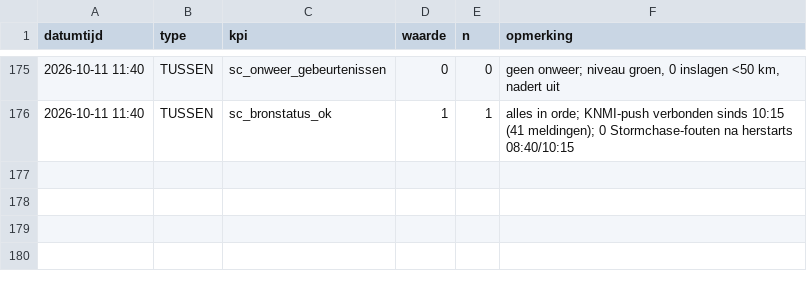
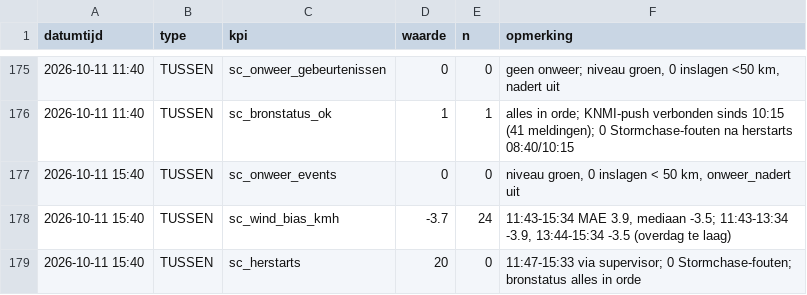
Before and after one commit to Roedie84/StormchaseNL, a CSV file: KPI.csv, drawn as a sheet; only a part is shown, gaps mark what is left out; the diff names each change by its address in the sheet, - before the commit and + after, or states it on an @@ line.

```diff
--- a/KPI.csv
+++ b/KPI.csv
+row 177: 2026-10-11 15:40 | TUSSEN | sc_onweer_events | 0 | 0 | niveau groen, 0 inslagen < 50 km, onweer_nadert uit
+row 178: 2026-10-11 15:40 | TUSSEN | sc_wind_bias_kmh | -3.7 | 24 | 11:43-15:34 MAE 3.9, mediaan -3.5; 11:43-13:34 -3.9, 13:44-15:34 -3.5 (overdag te laag)
+row 179: 2026-10-11 15:40 | TUSSEN | sc_herstarts | 20 | 0 | 11:47-15:33 via supervisor; 0 Stormchase-fouten; bronstatus alles in orde
```
Also changed, not shown: 1 other file.
